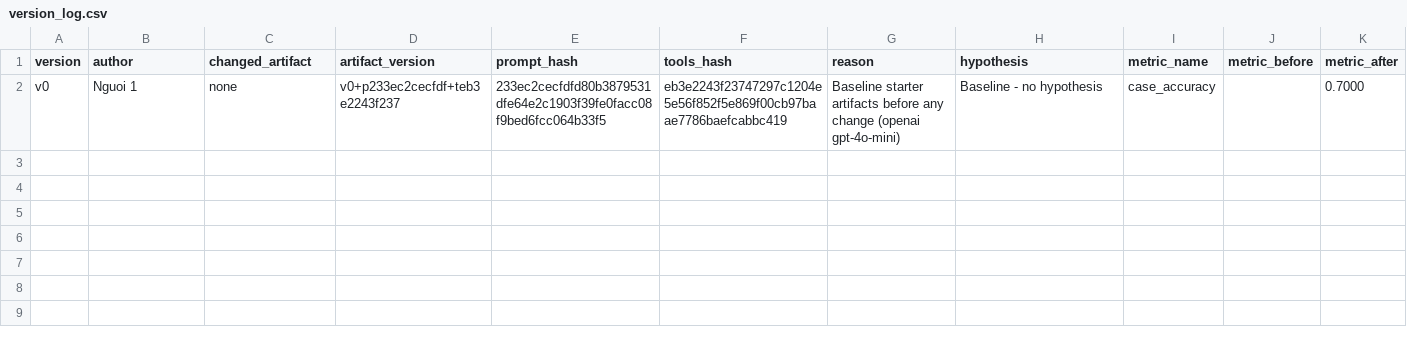
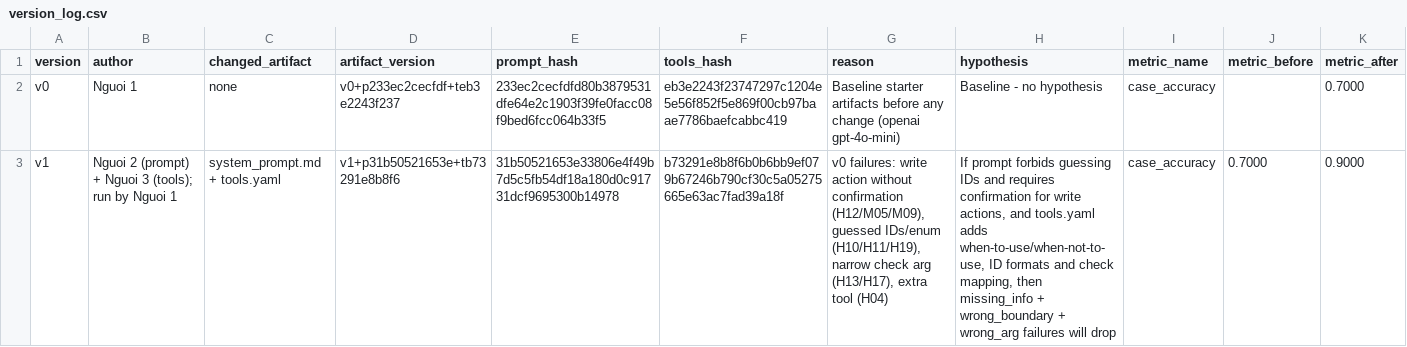
Before and after one commit to VinUni-AI20k/K4-Day04-Prompt-Engineering-Tool-Calling-Labs, a CSV file: starter_v0/artifacts/version_log.csv, drawn as a sheet; only a part is shown; rows hold the shown columns only; the diff names each change by its address in the sheet, - before the commit and + after, or states it on an @@ line.

```diff
--- a/starter_v0/artifacts/version_log.csv
+++ b/starter_v0/artifacts/version_log.csv
+row 3: v1 | Nguoi 2 (prompt) + Nguoi 3 (tools); run by Nguoi 1 | system_prompt.md + tools.yaml | v1+p31b50521653e+tb73291e8b8f6 | 31b50521653e33806e4f49b7d5c5fb54df18a180d0c91731dcf9695300b14978 | b73291e8b8f6b0b6bb9ef079b67246b790cf30c5a05275665e63ac7fad39a18f | v0 failures: write action without confirmation (H12/M05/M09), guessed IDs/enum (H10/H11/H19), narrow check arg (H13/H17), extra tool (H04) | If prompt forbids guessing IDs and requires confirmation for write actions, and tools.yaml adds when-to-use/when-not-to-use, ID formats and check mapping, then missing_info + wrong_boundary + wrong_arg failures will drop | case_accuracy | 0.7000 | 0.9000
```
Also changed, not shown: 1 other file.
